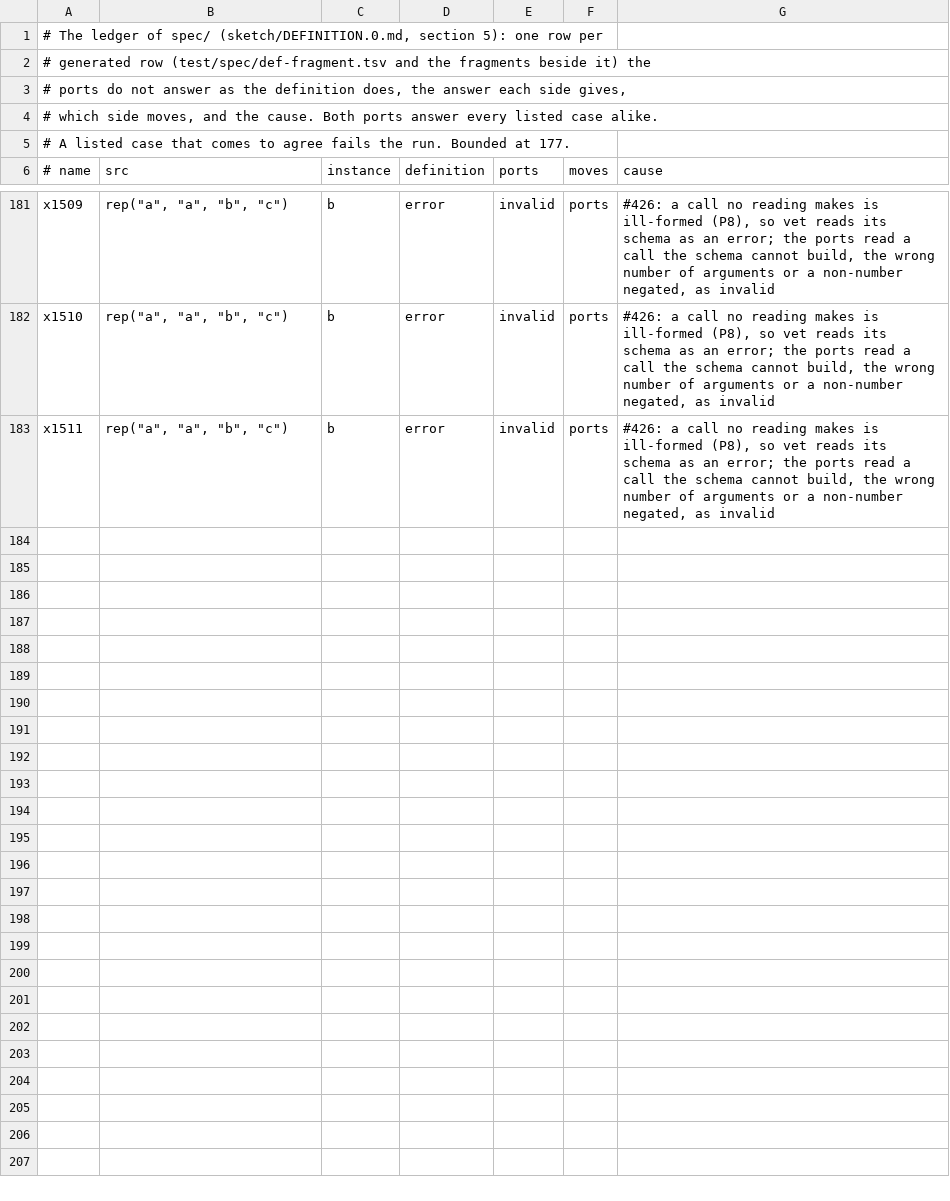
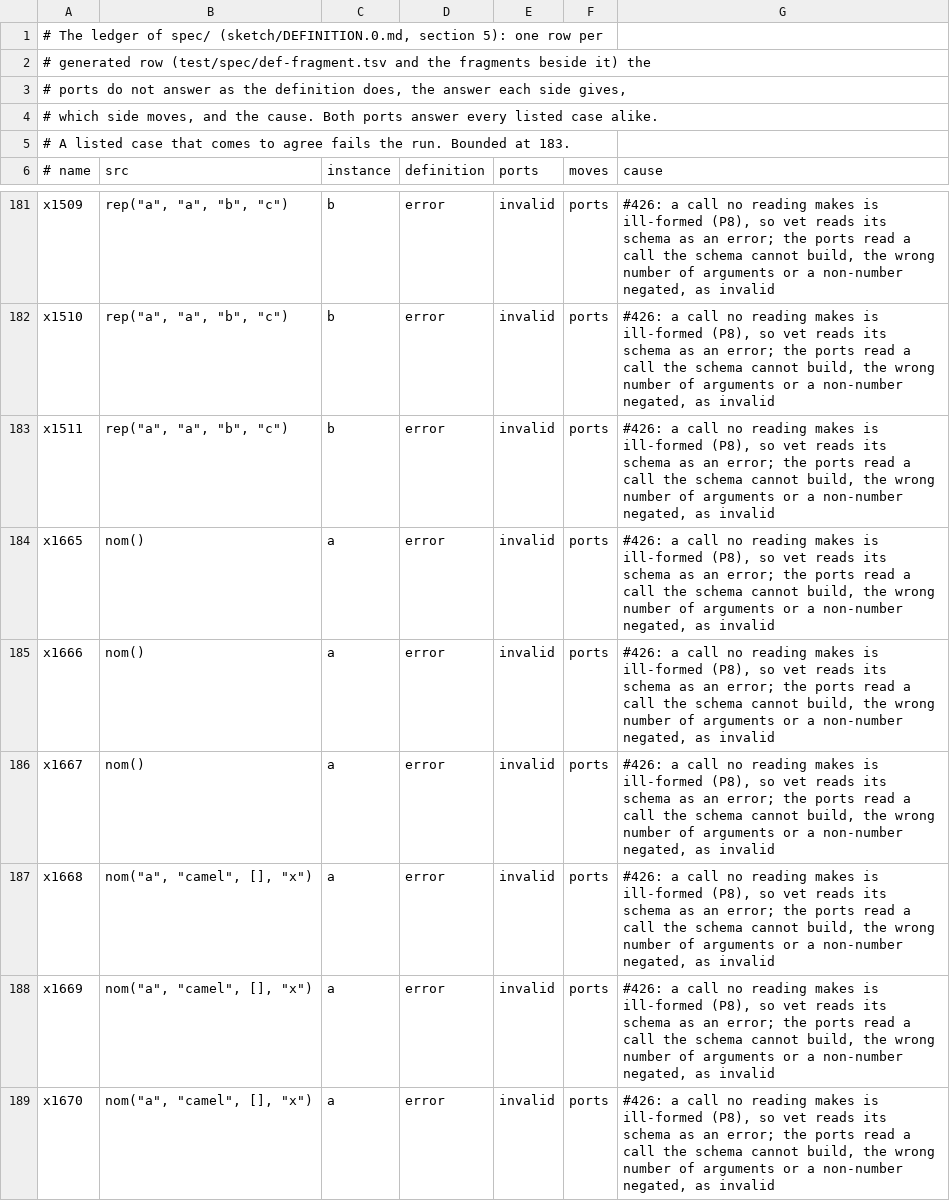
Before and after one commit to aontu-lang/aontu, a TSV file: spec/ledger.tsv, drawn as a sheet; only a part is shown, gaps mark what is left out.

```diff
--- a/spec/ledger.tsv
+++ b/spec/ledger.tsv
@@ -4,3 +4,3 @@
 # which side moves, and the cause. Both ports answer every listed case alike.
-# A listed case that comes to agree fails the run. Bounded at 177.
+# A listed case that comes to agree fails the run. Bounded at 183.
 # name	src	instance	definition	ports	moves	cause
@@ -183 +183,7 @@ x1510	rep("a", "a", "b", "c")	"b"	error	invalid	ports	#426: a call no reading ma
 x1511	rep("a", "a", "b", "c")	"b"	error	invalid	ports	#426: a call no reading makes is ill-formed (P8), so vet reads its schema as an error; the ports read a call the schema cannot build, the wrong number of arguments or a non-number negated, as invalid
+x1665	nom()	"a"	error	invalid	ports	#426: a call no reading makes is ill-formed (P8), so vet reads its schema as an error; the ports read a call the schema cannot build, the wrong number of arguments or a non-number negated, as invalid
+x1666	nom()	"a"	error	invalid	ports	#426: a call no reading makes is ill-formed (P8), so vet reads its schema as an error; the ports read a call the schema cannot build, the wrong number of arguments or a non-number negated, as invalid
+x1667	nom()	"a"	error	invalid	ports	#426: a call no reading makes is ill-formed (P8), so vet reads its schema as an error; the ports read a call the schema cannot build, the wrong number of arguments or a non-number negated, as invalid
+x1668	nom("a", "camel", [], "x")	"a"	error	invalid	ports	#426: a call no reading makes is ill-formed (P8), so vet reads its schema as an error; the ports read a call the schema cannot build, the wrong number of arguments or a non-number negated, as invalid
+x1669	nom("a", "camel", [], "x")	"a"	error	invalid	ports	#426: a call no reading makes is ill-formed (P8), so vet reads its schema as an error; the ports read a call the schema cannot build, the wrong number of arguments or a non-number negated, as invalid
+x1670	nom("a", "camel", [], "x")	"a"	error	invalid	ports	#426: a call no reading makes is ill-formed (P8), so vet reads its schema as an error; the ports read a call the schema cannot build, the wrong number of arguments or a non-number negated, as invalid
```
Also changed, not shown: spec/forms.tsv, 9 other files.
